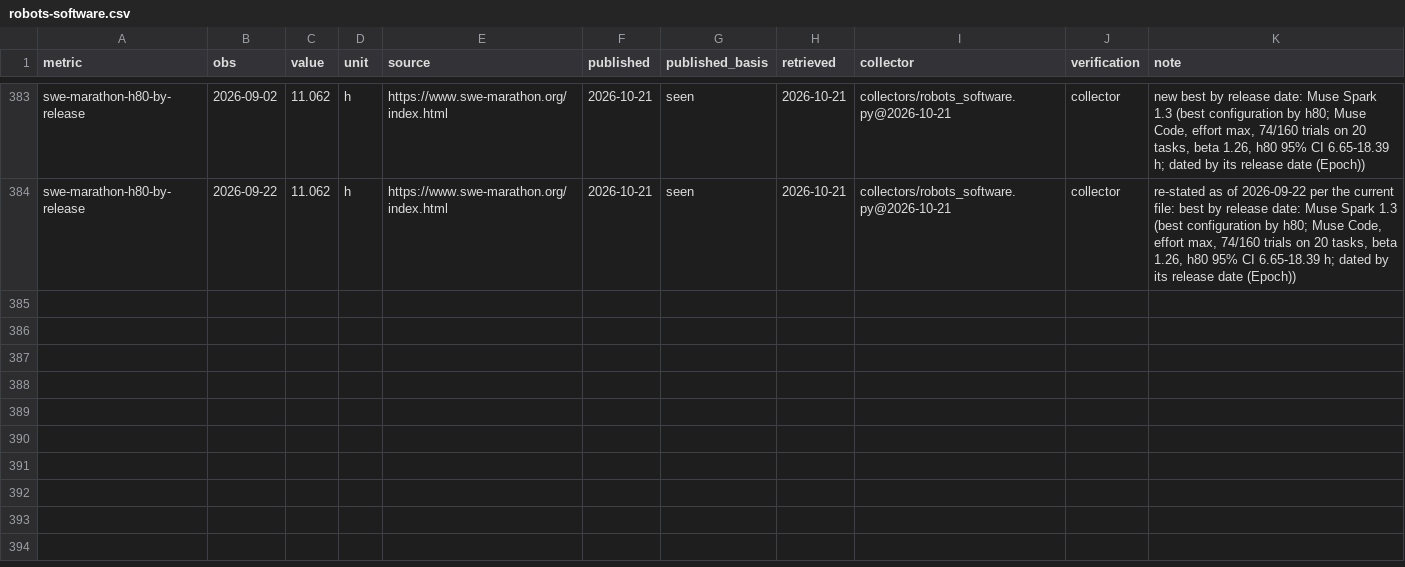
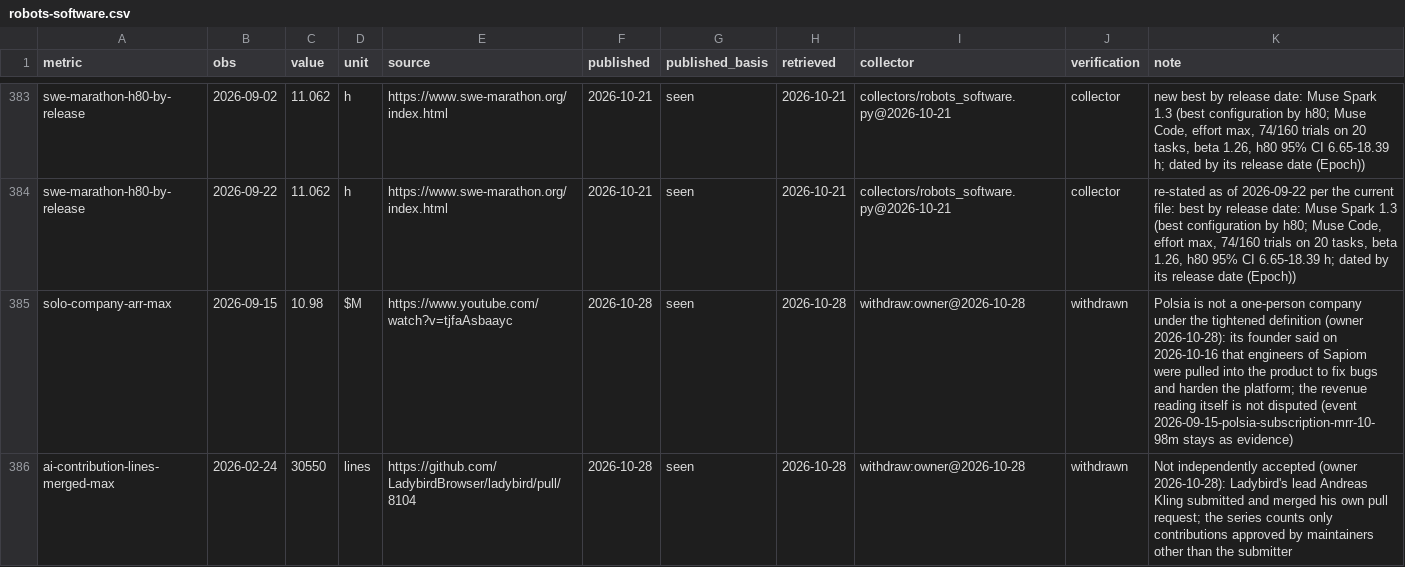
Before and after one commit to pasky/grand-endeavors-data, a CSV file: ledger/observations/robots-software.csv, drawn as a sheet; only a part is shown, gaps mark what is left out; the diff covers the shown part only; the diff names each change by its address in the sheet, - before the commit and + after, or states it on an @@ line.

Commit message:
robots-software precursors tightened (owner 2026-10-28): solo-company-arr-max needs nobody else building the product or running operations (contractors, agencies, another company's staff), so Polsia's 2026-09-15 $10.98M is withdrawn (Sapiom engineers on the product, founder video 2026-10-16; record back to $3M, 2026-03-23); ai-contribution-lines-merged-max counts only independent acceptance (approved by maintainers other than the submitter, in a project neither the submitter nor the AI developer controls), so Ladybird 30,550 (self-merged by its lead) and Bun 1,009,257 (self-merged, Anthropic-owned) are withdrawn and Node.js node:vfs 10,859 (2026-05-23, four independent approvals) is the record

```diff
--- a/ledger/observations/robots-software.csv
+++ b/ledger/observations/robots-software.csv
+row 385: solo-company-arr-max | 2026-09-15 | 10.98 | $M | https://www.youtube.com/watch?v=tjfaAsbaayc | 2026-10-28 | seen | 2026-10-28 | withdraw:owner@2026-10-28 | withdrawn | Polsia is not a one-person company under the tightened definition (owner 2026-10-28): its founder said on 2026-10-16 that engineers of Sapiom were pulled into the product to fix bugs and harden the platform; the revenue reading itself is not disputed (event 2026-09-15-polsia-subscription-mrr-10-98m stays as evidence)
+row 386: ai-contribution-lines-merged-max | 2026-02-24 | 30550 | lines | https://github.com/LadybirdBrowser/ladybird/pull/8104 | 2026-10-28 | seen | 2026-10-28 | withdraw:owner@2026-10-28 | withdrawn | Not independently accepted (owner 2026-10-28): Ladybird's lead Andreas Kling submitted and merged his own pull request; the series counts only contributions approved by maintainers other than the submitter
```
Also changed, not shown: 2 added rows elsewhere in this file, metrics/robots-software.csv.
